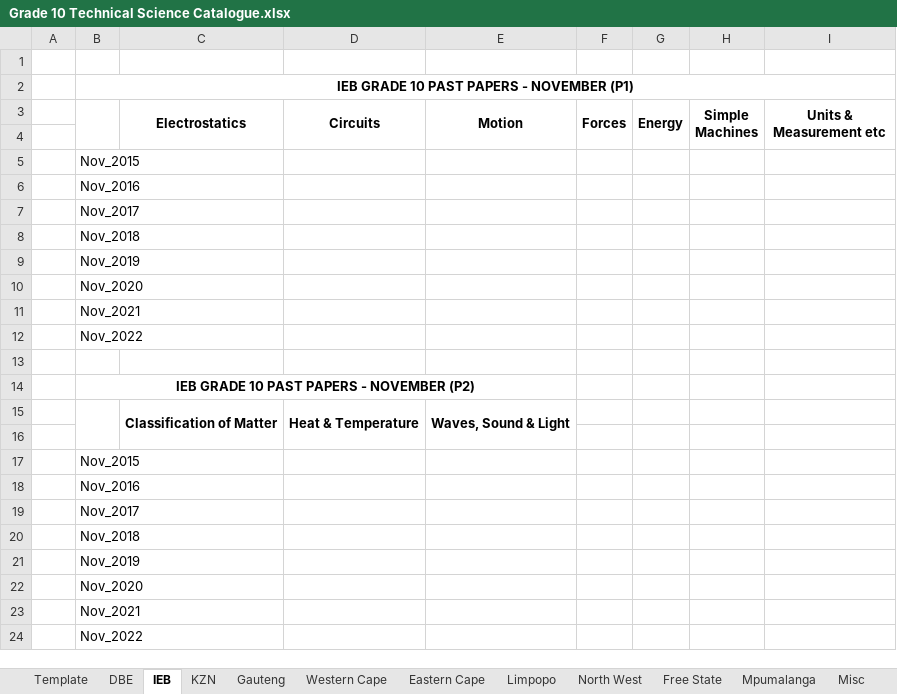
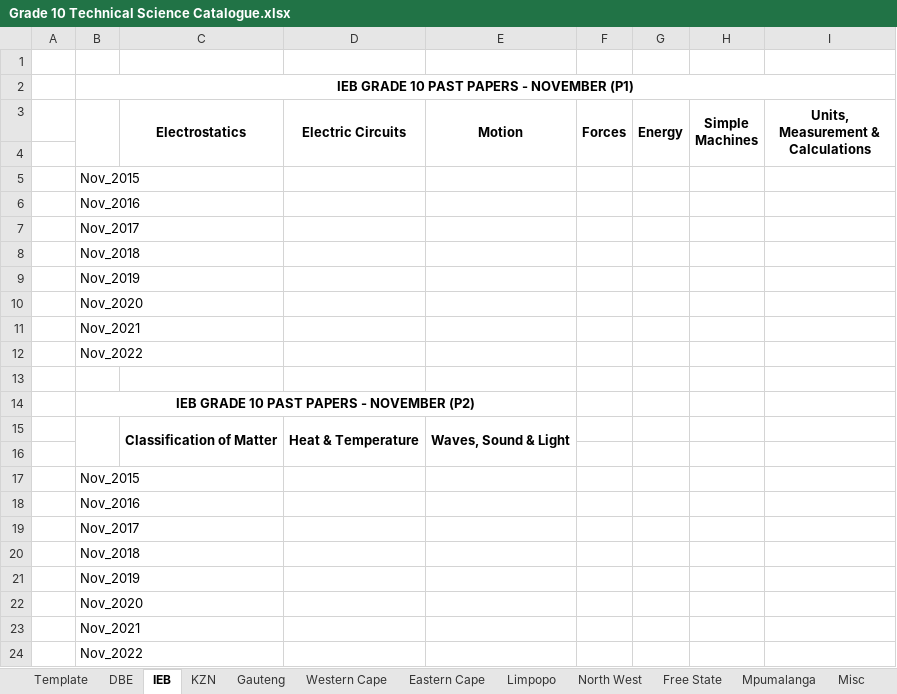
Before and after one commit to Luyanda-Madonsela/PDF_Cutter, an Excel workbook: backend/catalogues_src/Grade 10 Technical Science Catalogue.xlsx, sheet IEB, drawn as a sheet; values as stored, in another font and other column widths than the file's, no borders; the diff names each change by its address in the sheet, - before the commit and + after, or states it on an @@ line.

```diff
--- a/backend/catalogues_src/Grade 10 Technical Science Catalogue.xlsx (sheet IEB)
+++ b/backend/catalogues_src/Grade 10 Technical Science Catalogue.xlsx (sheet IEB)
-D3: Circuits
+D3: Electric Circuits
-I3: Units & Measurement etc
+I3: Units, Measurement & Calculations
```
Also changed, not shown: sheet DBE, sheet Mpumalanga, sheet Eastern Cape, sheet Limpopo, sheet Free State, sheet Western Cape, 4 more sheets, backend/catalogues_src/Grade 10 Technical Maths Catalogue.xlsx, backend/catalogues_src/Grade 11 Technical Maths Catalogue.xlsx, 27 other files.
